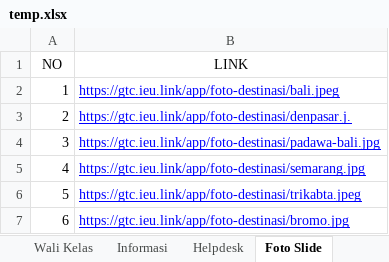
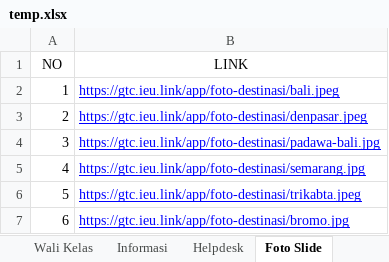
Before and after one commit to GreenRunchly/gtc2023-webapp-api, an Excel workbook: backend/data/temp.xlsx, sheet Foto Slide, drawn as a sheet; values as stored, in another font and other column widths than the file's, no borders; charts and pictures not drawn; the diff names each change by its address in the sheet, - before the commit and + after, or states it on an @@ line.

```diff
--- a/backend/data/temp.xlsx (sheet Foto Slide)
+++ b/backend/data/temp.xlsx (sheet Foto Slide)
-B3 (LINK): https://gtc.ieu.link/app/foto-destinasi/denpasar.j.
+B3 (LINK): https://gtc.ieu.link/app/foto-destinasi/denpasar.jpeg
```
Also changed, not shown: backend/data/temp-pembayaran.xlsx, 10 other files.
